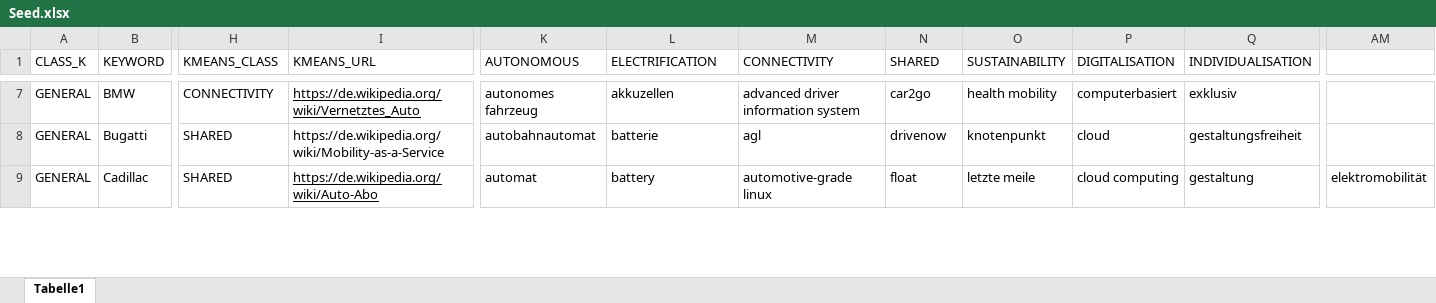
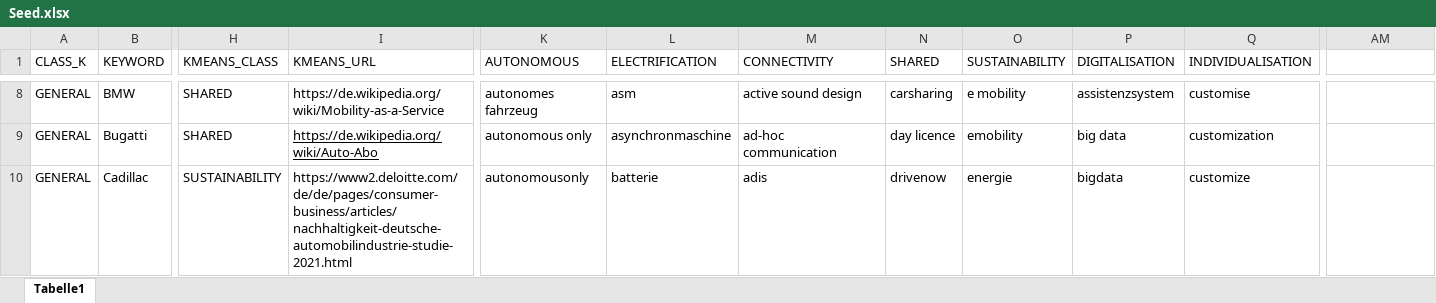
Before and after one commit to LAG1819/label-classification-repo, an Excel workbook: files/Seed.xlsx, sheet Tabelle1, drawn as a sheet; only a part is shown, gaps mark what is left out; values as stored, in another font and other column widths than the file's, no borders; addresses are those after the commit; the diff covers the shown part only; the diff names each change by its address in the sheet, - before the commit and + after, or states it on an @@ line.

```diff
--- a/files/Seed.xlsx (sheet Tabelle1)
+++ b/files/Seed.xlsx (sheet Tabelle1)
-H8 (KMEANS_CLASS): CONNECTIVITY
+H8 (KMEANS_CLASS): SHARED
-I8 (KMEANS_URL): https://de.wikipedia.org/wiki/Vernetztes_Auto
+I8 (KMEANS_URL): https://de.wikipedia.org/wiki/Mobility-as-a-Service
-I8 underline: on
+I8 underline: off
-L8 (ELECTRIFICATION): akkuzellen
+L8 (ELECTRIFICATION): asm
-M8 (CONNECTIVITY): advanced driver information system
+M8 (CONNECTIVITY): active sound design
-N8 (SHARED): car2go
+N8 (SHARED): carsharing
-O8 (SUSTAINABILITY): health mobility
+O8 (SUSTAINABILITY): e mobility
-P8 (DIGITALISATION): computerbasiert
+P8 (DIGITALISATION): assistenzsystem
-Q8 (INDIVIDUALISATION): exklusiv
+Q8 (INDIVIDUALISATION): customise
-I9 (KMEANS_URL): https://de.wikipedia.org/wiki/Mobility-as-a-Service
+I9 (KMEANS_URL): https://de.wikipedia.org/wiki/Auto-Abo
-I9 underline: off
+I9 underline: on
-K9 (AUTONOMOUS): autobahnautomat
+K9 (AUTONOMOUS): autonomous only
-L9 (ELECTRIFICATION): batterie
+L9 (ELECTRIFICATION): asynchronmaschine
-M9 (CONNECTIVITY): agl
+M9 (CONNECTIVITY): ad-hoc communication
-N9 (SHARED): drivenow
+N9 (SHARED): day licence
-O9 (SUSTAINABILITY): knotenpunkt
+O9 (SUSTAINABILITY): emobility
-P9 (DIGITALISATION): cloud
+P9 (DIGITALISATION): big data
-Q9 (INDIVIDUALISATION): gestaltungsfreiheit
+Q9 (INDIVIDUALISATION): customization
-H10 (KMEANS_CLASS): SHARED
+H10 (KMEANS_CLASS): SUSTAINABILITY
-I10 (KMEANS_URL): https://de.wikipedia.org/wiki/Auto-Abo
+I10 (KMEANS_URL): https://www2.deloitte.com/de/de/pages/consumer-business/articles/nachhaltigkeit-deutsche-automobilindustrie-studie-2021.html
-I10 underline: on
+I10 underline: off
-K10 (AUTONOMOUS): automat
+K10 (AUTONOMOUS): autonomousonly
-L10 (ELECTRIFICATION): battery
+L10 (ELECTRIFICATION): batterie
-M10 (CONNECTIVITY): automotive-grade linux
+M10 (CONNECTIVITY): adis
-N10 (SHARED): float
+N10 (SHARED): drivenow
-O10 (SUSTAINABILITY): letzte meile
+O10 (SUSTAINABILITY): energie
-P10 (DIGITALISATION): cloud computing
+P10 (DIGITALISATION): bigdata
-Q10 (INDIVIDUALISATION): gestaltung
+Q10 (INDIVIDUALISATION): customize
-AM10: elektromobilität
+AM10: (empty)
```
Also changed, not shown: other rows of this sheet.
